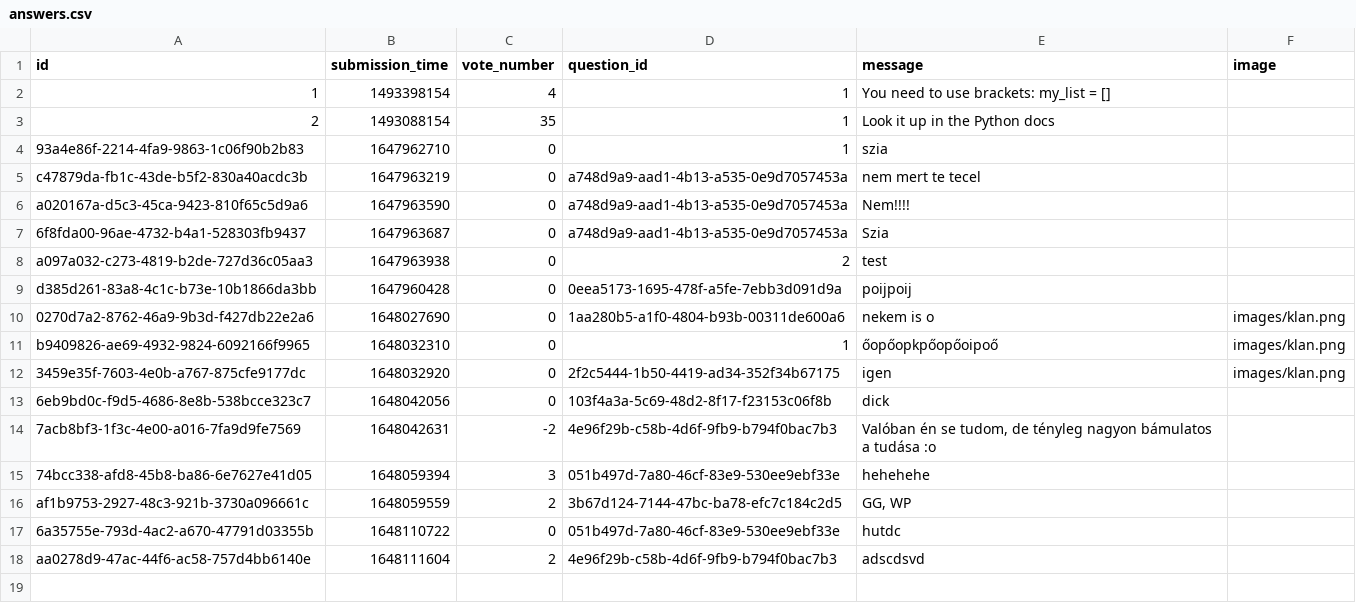
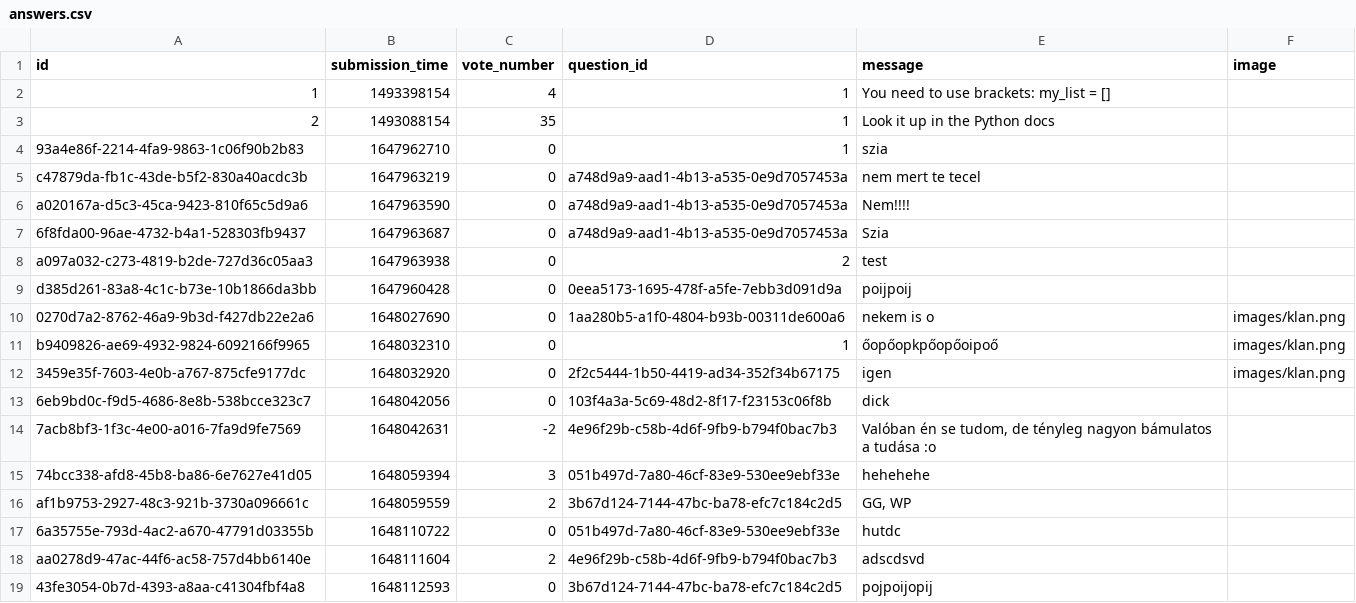
Before and after one commit to RRicsi89/askmate3, a CSV file: data/answers.csv, drawn as a sheet; the diff names each change by its address in the sheet, - before the commit and + after, or states it on an @@ line.

```diff
--- a/data/answers.csv
+++ b/data/answers.csv
+row 19: 43fe3054-0b7d-4393-a8aa-c41304fbf4a8 | 1648112593 | 0 | 3b67d124-7144-47bc-ba78-efc7c184c2d5 | pojpoijopij
```
Also changed, not shown: data/questions.csv, 1 other file.
